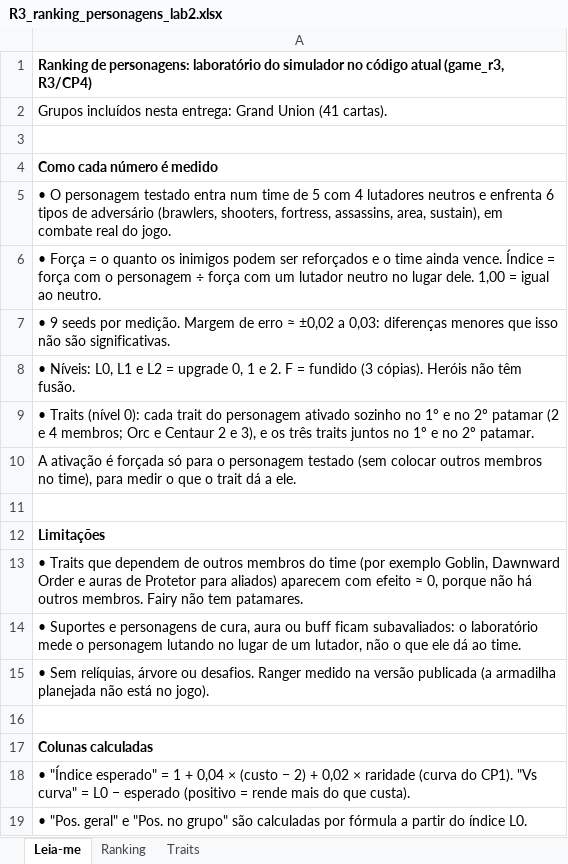
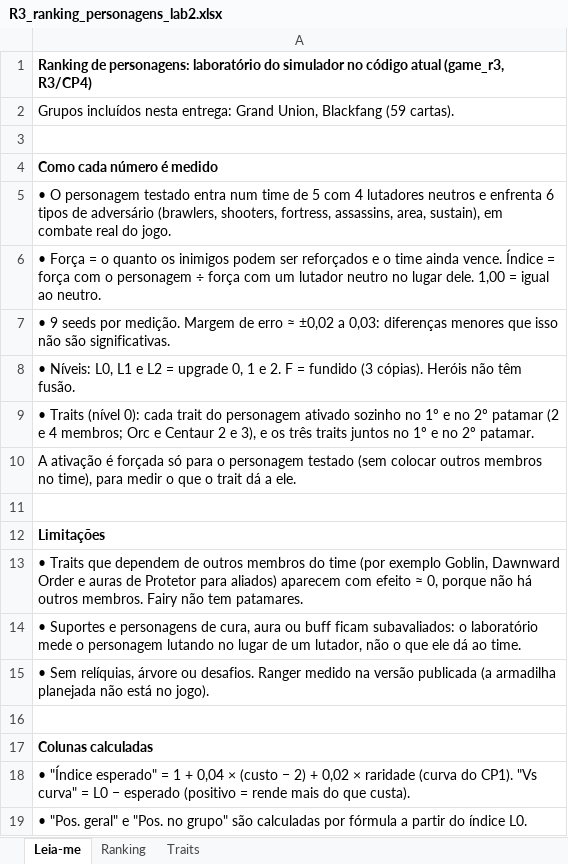
Before and after one commit to cfsylla/Reposit-rio-GJ, an Excel workbook: balance/rodada3/relatorios/R3_ranking_personagens_lab2.xlsx, sheet Leia-me, drawn as a sheet; values as stored, in another font and other column widths than the file's, no borders; the diff names each change by its address in the sheet, - before the commit and + after, or states it on an @@ line.

```diff
--- a/balance/rodada3/relatorios/R3_ranking_personagens_lab2.xlsx (sheet Leia-me)
+++ b/balance/rodada3/relatorios/R3_ranking_personagens_lab2.xlsx (sheet Leia-me)
-A2: …entrega: Grand Union (41 cartas).
+A2: …entrega: Grand Union, Blackfang (59 cartas).
```
Also changed, not shown: sheet Ranking, formulas that keep their value, 2 other files.
